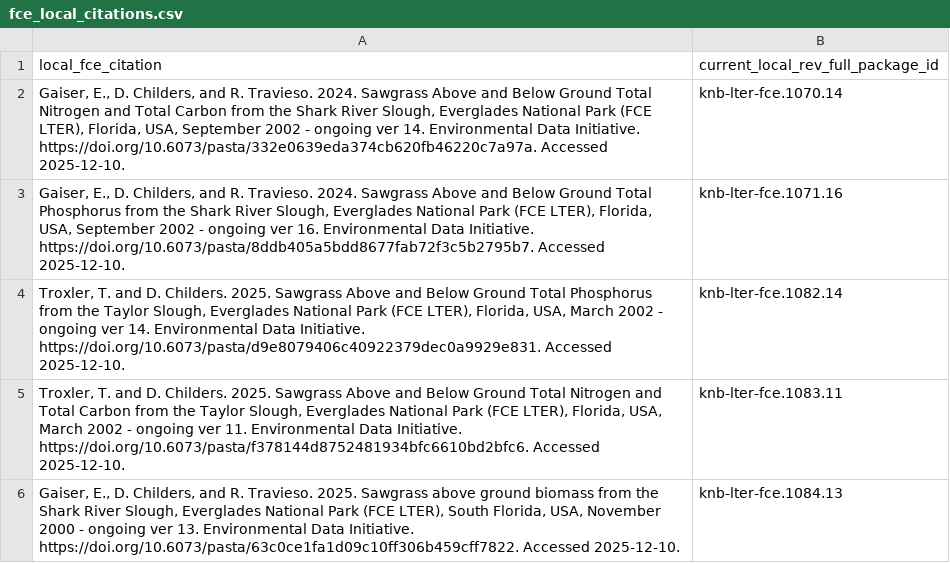
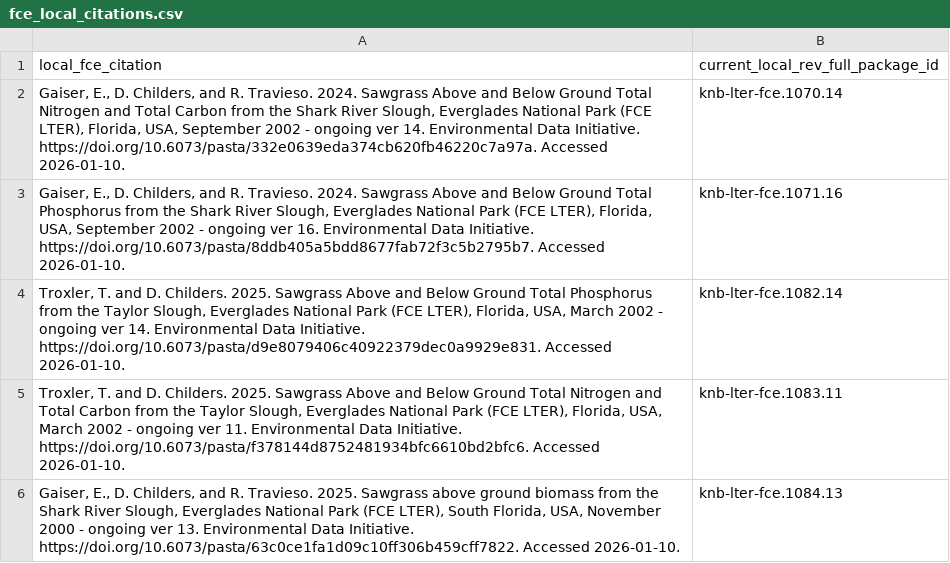
Before and after one commit to FCE-LTER/combine_fce_datasets, a CSV file: data/raw/fce_local_citations.csv, drawn as a sheet.

```diff
--- a/data/raw/fce_local_citations.csv
+++ b/data/raw/fce_local_citations.csv
@@ -1,6 +1,6 @@
 local_fce_citation,current_local_rev_full_package_id
-"Gaiser, E., D. Childers, and R. Travieso. 2024. Sawgrass Above and Below Ground Total Nitrogen and Total Carbon from the Shark River Slough, Everglades National Park (FCE LTER), Florida, USA, September 2002 - ongoing ver 14. Environmental Data Initiative. https://doi.org/10.6073/pasta/332e0639eda374cb620fb46220c7a97a. Accessed 2025-12-10.",knb-lter-fce.1070.14
-"Gaiser, E., D. Childers, and R. Travieso. 2024. Sawgrass Above and Below Ground Total Phosphorus from the Shark River Slough, Everglades National Park (FCE LTER), Florida, USA, September 2002 - ongoing ver 16. Environmental Data Initiative. https://doi.org/10.6073/pasta/8ddb405a5bdd8677fab72f3c5b2795b7. Accessed 2025-12-10.",knb-lter-fce.1071.16
-"Troxler, T. and D. Childers. 2025. Sawgrass Above and Below Ground Total Phosphorus from the Taylor Slough, Everglades National Park (FCE LTER), Florida, USA, March 2002 - ongoing ver 14. Environmental Data Initiative. https://doi.org/10.6073/pasta/d9e8079406c40922379dec0a9929e831. Accessed 2025-12-10.",knb-lter-fce.1082.14
-"Troxler, T. and D. Childers. 2025. Sawgrass Above and Below Ground Total Nitrogen and Total Carbon from the Taylor Slough, Everglades National Park (FCE LTER), Florida, USA, March 2002 - ongoing ver 11. Environmental Data Initiative. https://doi.org/10.6073/pasta/f378144d8752481934bfc6610bd2bfc6. Accessed 2025-12-10.",knb-lter-fce.1083.11
-"Gaiser, E., D. Childers, and R. Travieso. 2025. Sawgrass above ground biomass from the Shark River Slough, Everglades National Park (FCE LTER), South Florida, USA, November 2000 - ongoing ver 13. Environmental Data Initiative. https://doi.org/10.6073/pasta/63c0ce1fa1d09c10ff306b459cff7822. Accessed 2025-12-10.",knb-lter-fce.1084.13
+"Gaiser, E., D. Childers, and R. Travieso. 2024. Sawgrass Above and Below Ground Total Nitrogen and Total Carbon from the Shark River Slough, Everglades National Park (FCE LTER), Florida, USA, September 2002 - ongoing ver 14. Environmental Data Initiative. https://doi.org/10.6073/pasta/332e0639eda374cb620fb46220c7a97a. Accessed 2026-01-10.",knb-lter-fce.1070.14
+"Gaiser, E., D. Childers, and R. Travieso. 2024. Sawgrass Above and Below Ground Total Phosphorus from the Shark River Slough, Everglades National Park (FCE LTER), Florida, USA, September 2002 - ongoing ver 16. Environmental Data Initiative. https://doi.org/10.6073/pasta/8ddb405a5bdd8677fab72f3c5b2795b7. Accessed 2026-01-10.",knb-lter-fce.1071.16
+"Troxler, T. and D. Childers. 2025. Sawgrass Above and Below Ground Total Phosphorus from the Taylor Slough, Everglades National Park (FCE LTER), Florida, USA, March 2002 - ongoing ver 14. Environmental Data Initiative. https://doi.org/10.6073/pasta/d9e8079406c40922379dec0a9929e831. Accessed 2026-01-10.",knb-lter-fce.1082.14
+"Troxler, T. and D. Childers. 2025. Sawgrass Above and Below Ground Total Nitrogen and Total Carbon from the Taylor Slough, Everglades National Park (FCE LTER), Florida, USA, March 2002 - ongoing ver 11. Environmental Data Initiative. https://doi.org/10.6073/pasta/f378144d8752481934bfc6610bd2bfc6. Accessed 2026-01-10.",knb-lter-fce.1083.11
+"Gaiser, E., D. Childers, and R. Travieso. 2025. Sawgrass above ground biomass from the Shark River Slough, Everglades National Park (FCE LTER), South Florida, USA, November 2000 - ongoing ver 13. Environmental Data Initiative. https://doi.org/10.6073/pasta/63c0ce1fa1d09c10ff306b459cff7822. Accessed 2026-01-10.",knb-lter-fce.1084.13
```
Also changed, not shown: 2 other files.
